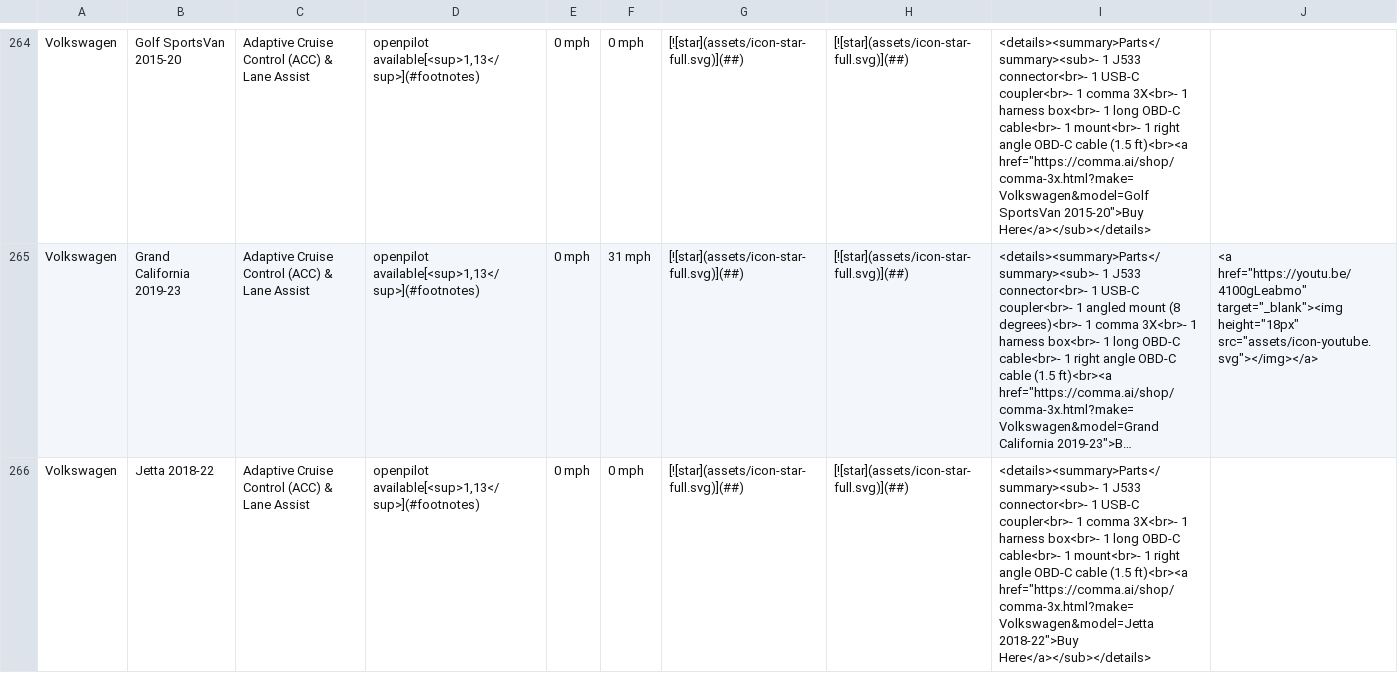
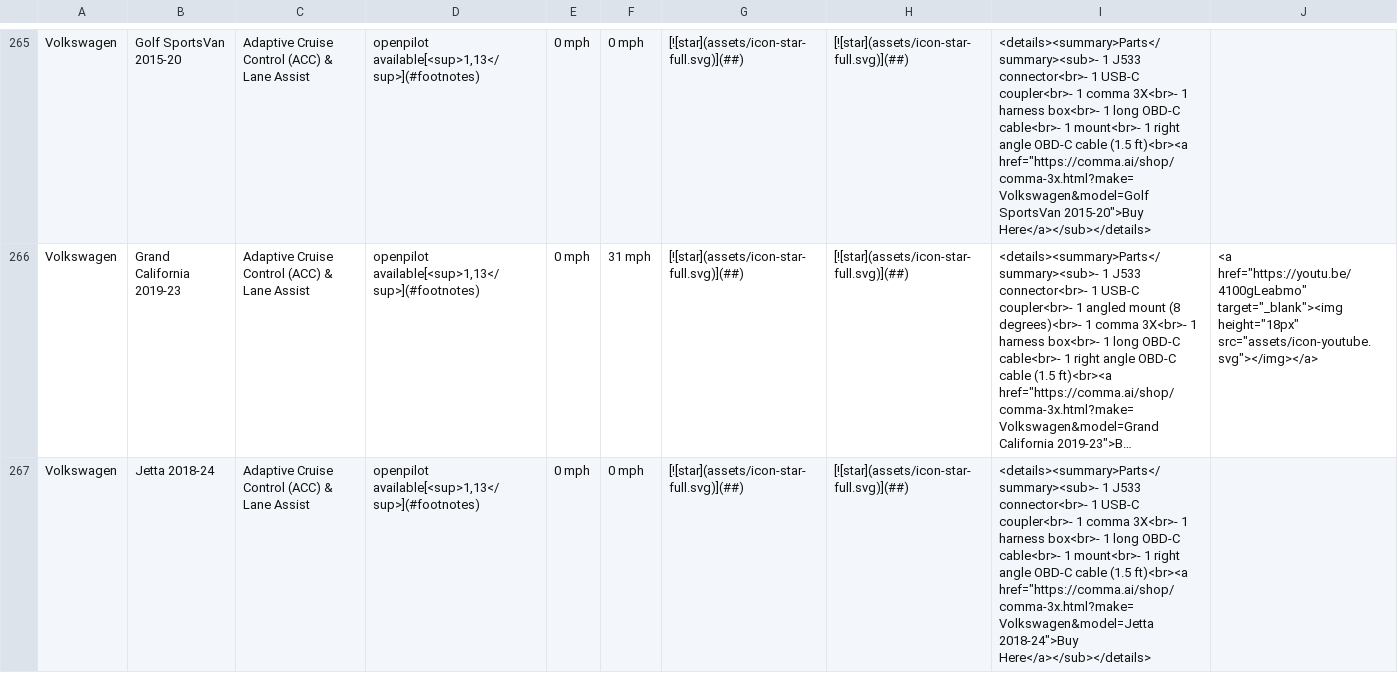
Before and after one commit to comma-hacks/best-cars-lowest-prices, a CSV file: CARS.md.csv, drawn as a sheet; only a part is shown, gaps mark what is left out; long unchanged cells end in …; addresses are those after the commit; the diff covers the shown part only; the diff names each change by its address in the sheet, - before the commit and + after, or states it on an @@ line.

```diff
--- a/CARS.md.csv
+++ b/CARS.md.csv
-B267: Jetta 2018-22
+B267: Jetta 2018-24
-I267: …ft)<br><a href="https://comma.ai/shop/comma-3x.html?make=Volkswagen&model=Jetta 2018-22">Buy Here</a></sub></details>
+I267: …ft)<br><a href="https://comma.ai/shop/comma-3x.html?make=Volkswagen&model=Jetta 2018-24">Buy Here</a></sub></details>
```
Also changed, not shown: 1 added row and 3 edited cells elsewhere in this file, 17 other files.
